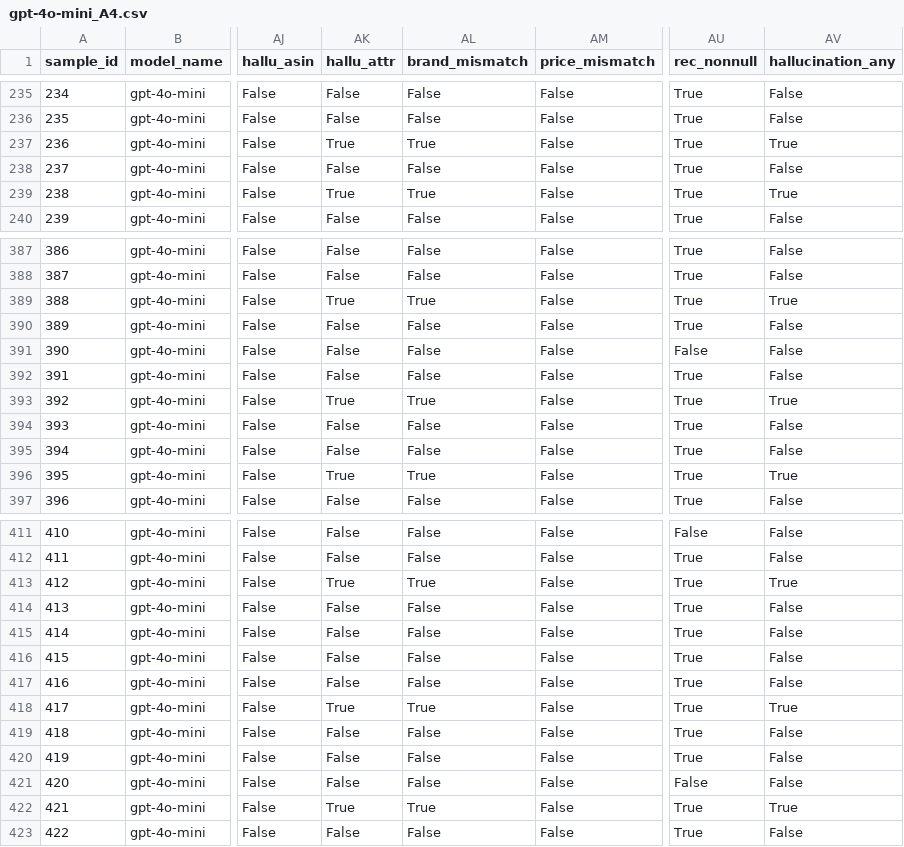
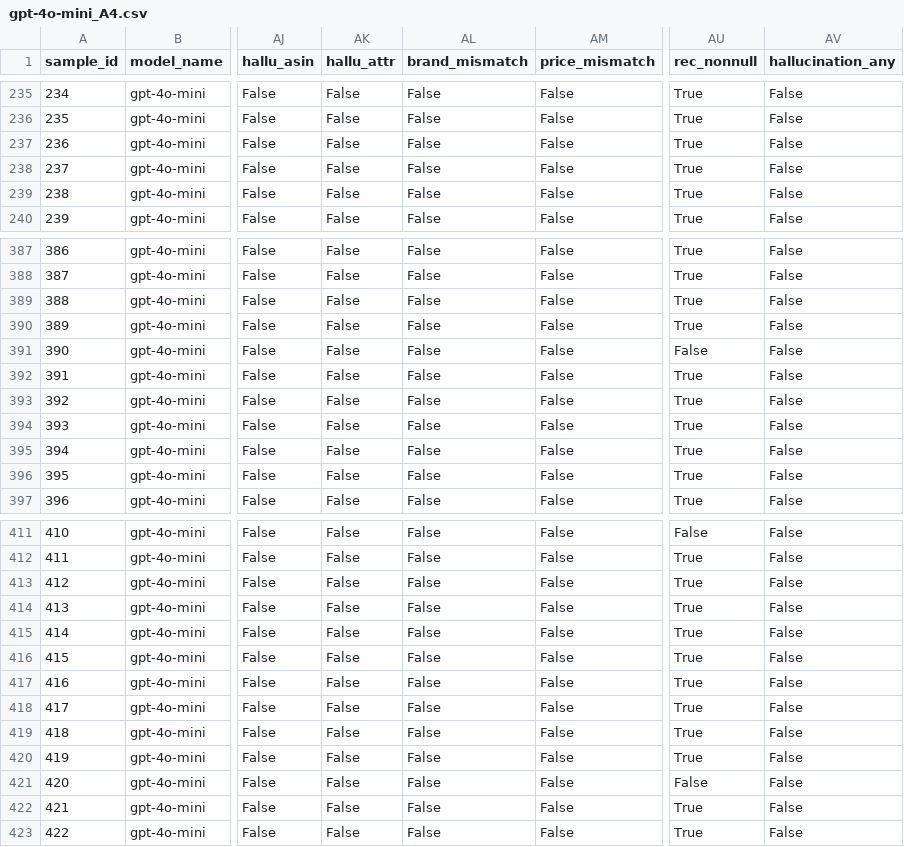
Before and after one commit to HuynFZ/LLM_ProductCatalog, a CSV file: amazon_benchmark/results_ablation/gpt-4o-mini_A4.csv, drawn as a sheet; only a part is shown, gaps mark what is left out; the diff covers the shown part only; the diff names each change by its address in the sheet, - before the commit and + after, or states it on an @@ line.

```diff
--- a/amazon_benchmark/results_ablation/gpt-4o-mini_A4.csv
+++ b/amazon_benchmark/results_ablation/gpt-4o-mini_A4.csv
-AK237 (hallu_attr): True
+AK237 (hallu_attr): False
-AL237 (brand_mismatch): True
+AL237 (brand_mismatch): False
-AV237 (hallucination_any): True
+AV237 (hallucination_any): False
-AK239 (hallu_attr): True
+AK239 (hallu_attr): False
-AL239 (brand_mismatch): True
+AL239 (brand_mismatch): False
-AV239 (hallucination_any): True
+AV239 (hallucination_any): False
-AK389 (hallu_attr): True
+AK389 (hallu_attr): False
-AL389 (brand_mismatch): True
+AL389 (brand_mismatch): False
-AV389 (hallucination_any): True
+AV389 (hallucination_any): False
-AK393 (hallu_attr): True
+AK393 (hallu_attr): False
-AL393 (brand_mismatch): True
+AL393 (brand_mismatch): False
-AV393 (hallucination_any): True
+AV393 (hallucination_any): False
-AK396 (hallu_attr): True
+AK396 (hallu_attr): False
-AL396 (brand_mismatch): True
+AL396 (brand_mismatch): False
-AV396 (hallucination_any): True
+AV396 (hallucination_any): False
-AK413 (hallu_attr): True
+AK413 (hallu_attr): False
-AL413 (brand_mismatch): True
+AL413 (brand_mismatch): False
-AV413 (hallucination_any): True
+AV413 (hallucination_any): False
-AK418 (hallu_attr): True
+AK418 (hallu_attr): False
-AL418 (brand_mismatch): True
+AL418 (brand_mismatch): False
-AV418 (hallucination_any): True
+AV418 (hallucination_any): False
-AK422 (hallu_attr): True
+AK422 (hallu_attr): False
-AL422 (brand_mismatch): True
+AL422 (brand_mismatch): False
-AV422 (hallucination_any): True
+AV422 (hallucination_any): False
```
Also changed, not shown: 78 edited cells elsewhere in this file, amazon_benchmark/results_ablation/gpt-4o-mini_A2.csv, amazon_benchmark/results_ablation/gpt-4o-mini_A3.csv, 40 other files.
